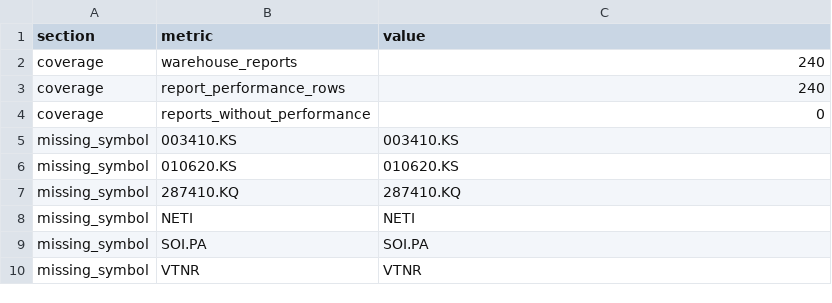
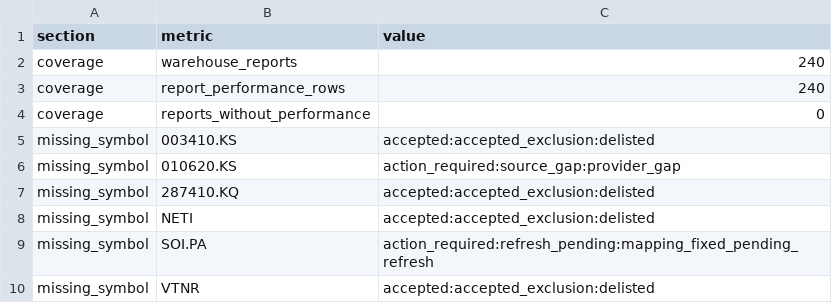
Before and after one commit to choiinyeol/snusmic-portfolio-lab, a CSV file: data/web/data-quality-download.csv, drawn as a sheet.

```diff
--- a/data/web/data-quality-download.csv
+++ b/data/web/data-quality-download.csv
@@ -4,7 +4,7 @@ coverage,report_performance_rows,240
 coverage,reports_without_performance,0
-missing_symbol,003410.KS,003410.KS
-missing_symbol,010620.KS,010620.KS
-missing_symbol,287410.KQ,287410.KQ
-missing_symbol,NETI,NETI
-missing_symbol,SOI.PA,SOI.PA
-missing_symbol,VTNR,VTNR
+missing_symbol,003410.KS,accepted:accepted_exclusion:delisted
+missing_symbol,010620.KS,action_required:source_gap:provider_gap
+missing_symbol,287410.KQ,accepted:accepted_exclusion:delisted
+missing_symbol,NETI,accepted:accepted_exclusion:delisted
+missing_symbol,SOI.PA,action_required:refresh_pending:mapping_fixed_pending_refresh
+missing_symbol,VTNR,accepted:accepted_exclusion:delisted
```
Also changed, not shown: 23 other files.
